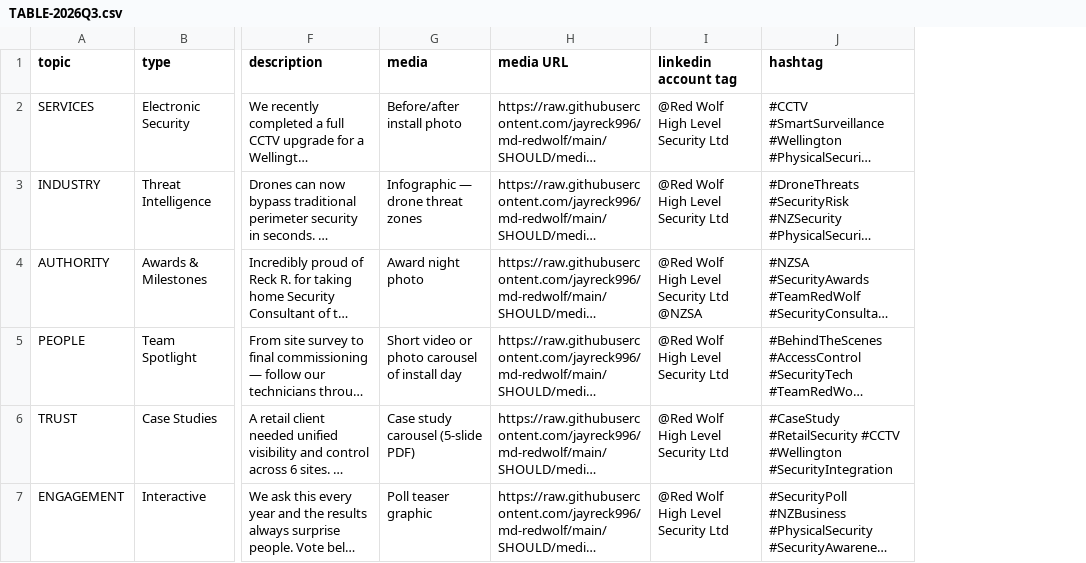
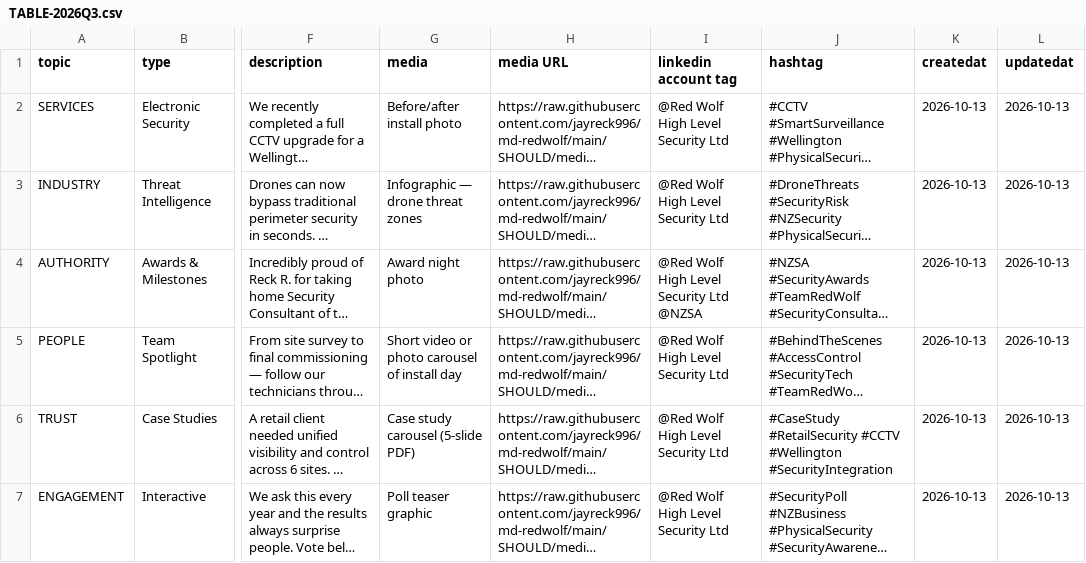
Before and after one commit to jayreck996/md-redwolf, a CSV file: SHOULD/TABLE-2026Q3.csv, drawn as a sheet; only a part is shown, gaps mark what is left out; long unchanged cells end in …; the diff names each change by its address in the sheet, - before the commit and + after, or states it on an @@ line.

```diff
--- a/SHOULD/TABLE-2026Q3.csv
+++ b/SHOULD/TABLE-2026Q3.csv
+column K (createdat), rows 2-7: all 2026-10-13
+column L (updatedat), rows 2-7: all 2026-10-13
```
